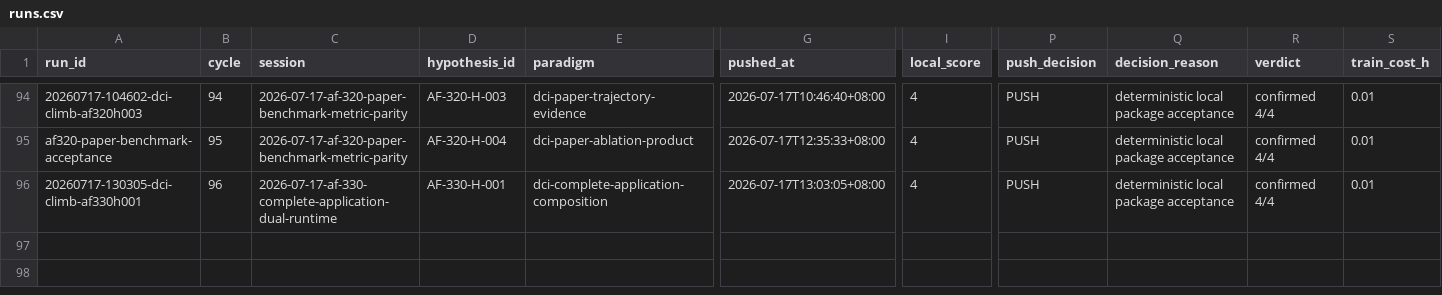
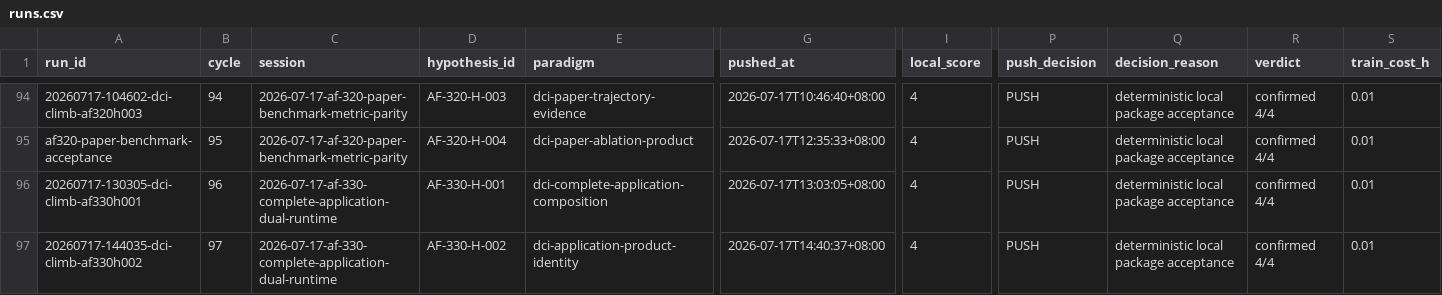
Before and after one commit to uukuguy/DCI-Agent-Lite, a CSV file: docs/status/climb/runs.csv, drawn as a sheet; only a part is shown, gaps mark what is left out; rows hold the shown columns only; the diff names each change by its address in the sheet, - before the commit and + after, or states it on an @@ line.

Commit message:
feat(dci): execute complete application stages

```diff
--- a/docs/status/climb/runs.csv
+++ b/docs/status/climb/runs.csv
+row 97: 20260717-144035-dci-climb-af330h002 | 97 | 2026-07-17-af-330-complete-application-dual-runtime | AF-330-H-002 | dci-application-product-identity | 2026-07-17T14:40:37+08:00 | 4 | PUSH | deterministic local package acceptance | confirmed 4/4 | 0.01
```
Also changed, not shown: 15 other files.
